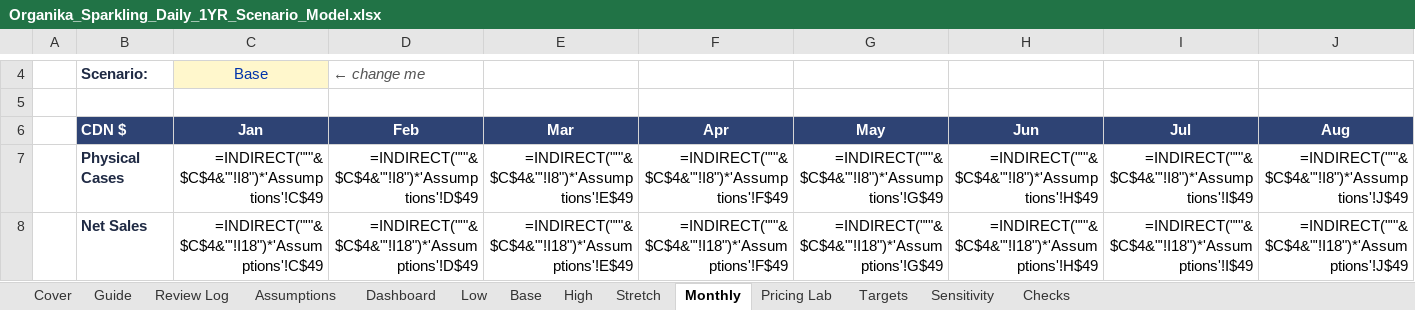
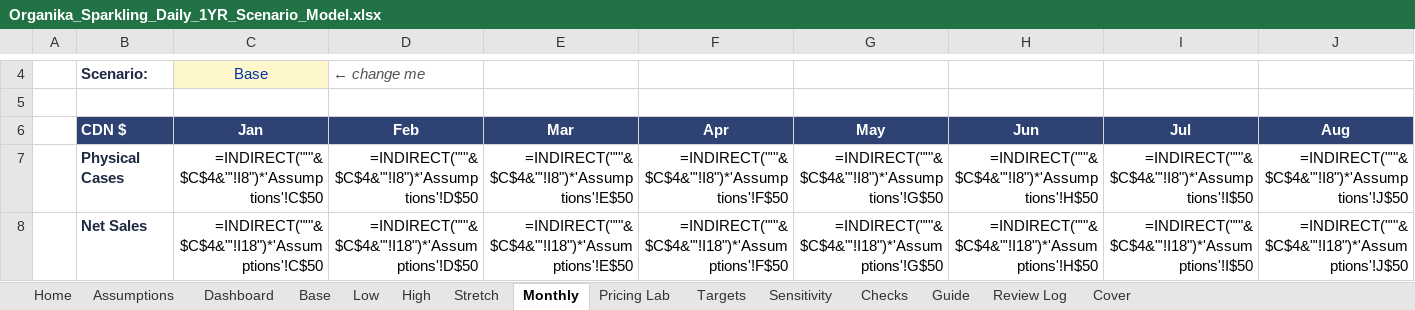
Before and after one commit to louisnto-cloud/my-first-project, an Excel workbook: Organika_Sparkling_Daily_1YR_Scenario_Model.xlsx, sheet Monthly, drawn as a sheet; only a part is shown, gaps mark what is left out; values as stored, in another font and other column widths than the file's, no borders; formulas without a stored value are shown as written; charts and pictures not drawn; the diff covers the shown part only; the diff names each change by its address in the sheet, - before the commit and + after, or states it on an @@ line.

```diff
--- a/Organika_Sparkling_Daily_1YR_Scenario_Model.xlsx (sheet Monthly)
+++ b/Organika_Sparkling_Daily_1YR_Scenario_Model.xlsx (sheet Monthly)
+sheet tab: Home
@@ sheet tab order changed: Home | Assumptions | Dashboard | Base | Low | High | Stretch | Monthly | Pricing Lab | Targets | Sensitivity | Checks | Guide | Review Log | Cover @@
-C7 (Jan): =INDIRECT("'"&$C$4&"'!I8")*'Assumptions'!C$49
+C7 (Jan): =INDIRECT("'"&$C$4&"'!I8")*'Assumptions'!C$50
-D7 (Feb): =INDIRECT("'"&$C$4&"'!I8")*'Assumptions'!D$49
+D7 (Feb): =INDIRECT("'"&$C$4&"'!I8")*'Assumptions'!D$50
-E7 (Mar): =INDIRECT("'"&$C$4&"'!I8")*'Assumptions'!E$49
+E7 (Mar): =INDIRECT("'"&$C$4&"'!I8")*'Assumptions'!E$50
-F7 (Apr): =INDIRECT("'"&$C$4&"'!I8")*'Assumptions'!F$49
+F7 (Apr): =INDIRECT("'"&$C$4&"'!I8")*'Assumptions'!F$50
-G7 (May): =INDIRECT("'"&$C$4&"'!I8")*'Assumptions'!G$49
+G7 (May): =INDIRECT("'"&$C$4&"'!I8")*'Assumptions'!G$50
-H7 (Jun): =INDIRECT("'"&$C$4&"'!I8")*'Assumptions'!H$49
+H7 (Jun): =INDIRECT("'"&$C$4&"'!I8")*'Assumptions'!H$50
-I7 (Jul): =INDIRECT("'"&$C$4&"'!I8")*'Assumptions'!I$49
+I7 (Jul): =INDIRECT("'"&$C$4&"'!I8")*'Assumptions'!I$50
-J7 (Aug): =INDIRECT("'"&$C$4&"'!I8")*'Assumptions'!J$49
+J7 (Aug): =INDIRECT("'"&$C$4&"'!I8")*'Assumptions'!J$50
-C8 (Jan): =INDIRECT("'"&$C$4&"'!I18")*'Assumptions'!C$49
+C8 (Jan): =INDIRECT("'"&$C$4&"'!I18")*'Assumptions'!C$50
-D8 (Feb): =INDIRECT("'"&$C$4&"'!I18")*'Assumptions'!D$49
+D8 (Feb): =INDIRECT("'"&$C$4&"'!I18")*'Assumptions'!D$50
-E8 (Mar): =INDIRECT("'"&$C$4&"'!I18")*'Assumptions'!E$49
+E8 (Mar): =INDIRECT("'"&$C$4&"'!I18")*'Assumptions'!E$50
-F8 (Apr): =INDIRECT("'"&$C$4&"'!I18")*'Assumptions'!F$49
+F8 (Apr): =INDIRECT("'"&$C$4&"'!I18")*'Assumptions'!F$50
-G8 (May): =INDIRECT("'"&$C$4&"'!I18")*'Assumptions'!G$49
+G8 (May): =INDIRECT("'"&$C$4&"'!I18")*'Assumptions'!G$50
-H8 (Jun): =INDIRECT("'"&$C$4&"'!I18")*'Assumptions'!H$49
+H8 (Jun): =INDIRECT("'"&$C$4&"'!I18")*'Assumptions'!H$50
-I8 (Jul): =INDIRECT("'"&$C$4&"'!I18")*'Assumptions'!I$49
+I8 (Jul): =INDIRECT("'"&$C$4&"'!I18")*'Assumptions'!I$50
-J8 (Aug): =INDIRECT("'"&$C$4&"'!I18")*'Assumptions'!J$49
+J8 (Aug): =INDIRECT("'"&$C$4&"'!I18")*'Assumptions'!J$50
```
Also changed, not shown: 44 edited cells elsewhere in this sheet, sheet Pricing Lab, sheet Sensitivity, sheet Low, sheet Base, sheet High, sheet Stretch, 5 more sheets, charts or pictures, 1 other file.
